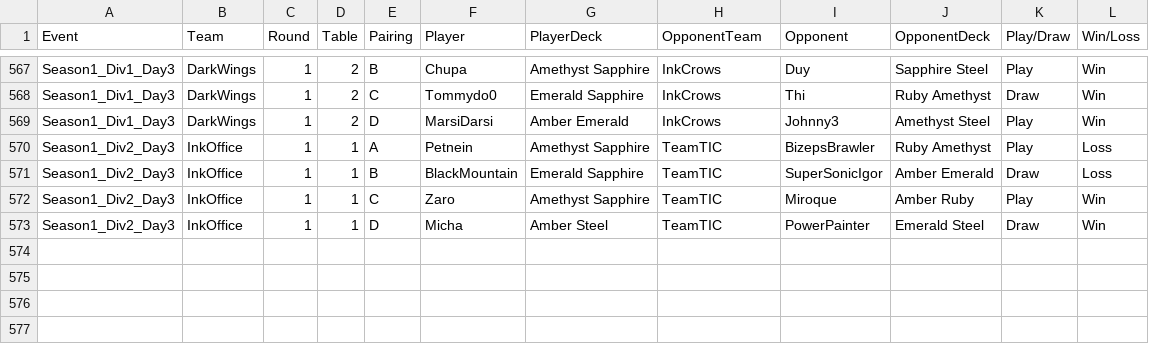
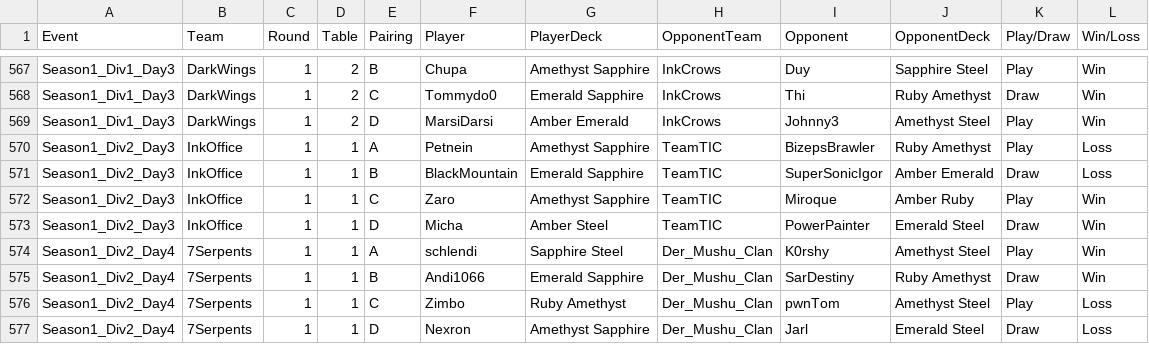
Before and after one commit to shinobi64/lorcana, a CSV file: results/ltd_analyse.csv, drawn as a sheet; only a part is shown, gaps mark what is left out.

Commit message:
data: ltd season 1 day 4 div 2

```diff
--- a/results/ltd_analyse.csv
+++ b/results/ltd_analyse.csv
@@ -573 +573,5 @@ Season1_Div2_Day3,InkOffice,1,1,C,Zaro,Amethyst Sapphire,TeamTIC,Miroque,Amber R
 Season1_Div2_Day3,InkOffice,1,1,D,Micha,Amber Steel,TeamTIC,PowerPainter,Emerald Steel,Draw,Win
+Season1_Div2_Day4,7Serpents,1,1,A,schlendi,Sapphire Steel,Der_Mushu_Clan,K0rshy,Amethyst Steel,Play,Win
+Season1_Div2_Day4,7Serpents,1,1,B,Andi1066,Emerald Sapphire,Der_Mushu_Clan,SarDestiny,Ruby Amethyst,Draw,Win
+Season1_Div2_Day4,7Serpents,1,1,C,Zimbo,Ruby Amethyst,Der_Mushu_Clan,pwnTom,Amethyst Steel,Play,Loss
+Season1_Div2_Day4,7Serpents,1,1,D,Nexron,Amethyst Sapphire,Der_Mushu_Clan,Jarl,Emerald Steel,Draw,Loss
```
